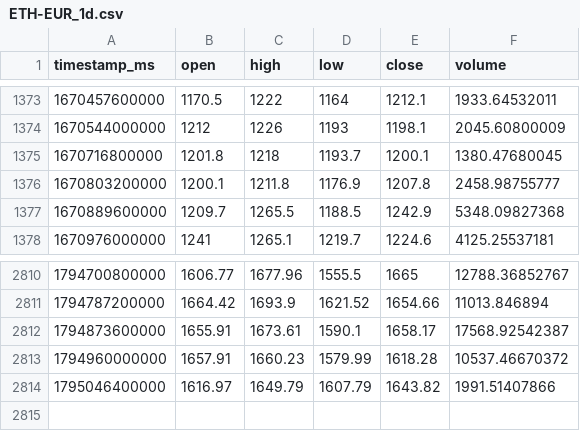
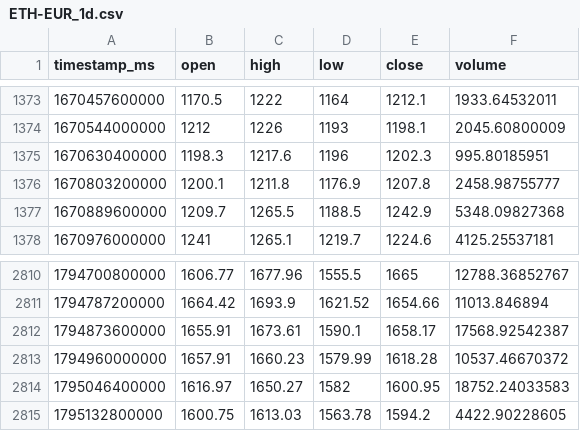
Before and after one commit to joejoe2024/trading-data, a CSV file: data/ETH-EUR_1d.csv, drawn as a sheet; only a part is shown, gaps mark what is left out.

```diff
--- a/data/ETH-EUR_1d.csv
+++ b/data/ETH-EUR_1d.csv
@@ -1374,3 +1374,3 @@ timestamp_ms,open,high,low,close,volume
 1670544000000,1212,1226,1193,1198.1,2045.60800009
-1670716800000,1201.8,1218,1193.7,1200.1,1380.47680045
+1670630400000,1198.3,1217.6,1196,1202.3,995.80185951
 1670803200000,1200.1,1211.8,1176.9,1207.8,2458.98755777
@@ -2813,2 +2813,3 @@ timestamp_ms,open,high,low,close,volume
 1794960000000,1657.91,1660.23,1579.99,1618.28,10537.46670372
-1795046400000,1616.97,1649.79,1607.79,1643.82,1991.51407866
+1795046400000,1616.97,1650.27,1582,1600.95,18752.24033583
+1795132800000,1600.75,1613.03,1563.78,1594.2,4422.90228605
```
Also changed, not shown: data/BTC-EUR_1d.csv, data/BTC-EUR_4h.csv, 5 other files.
